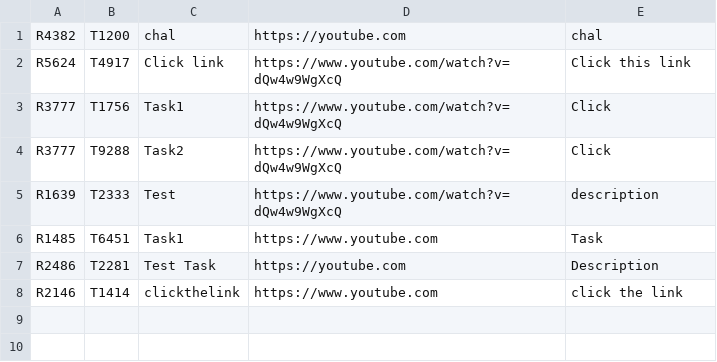
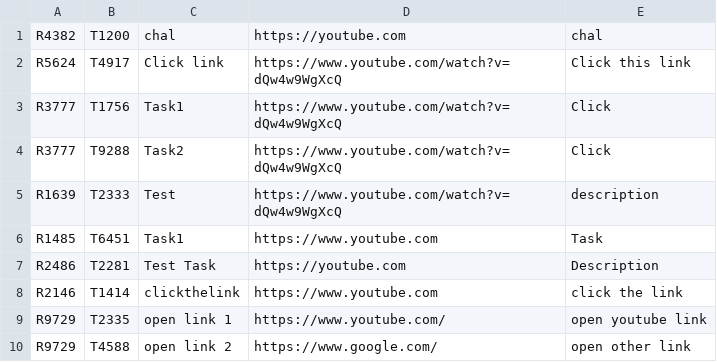
Before and after one commit to CSC207-UofT/course-project-sedative-skyscrapers, a CSV file: phase1/src/main/java/database/raffleTaskDetails.csv, drawn as a sheet.

```diff
--- a/phase1/src/main/java/database/raffleTaskDetails.csv
+++ b/phase1/src/main/java/database/raffleTaskDetails.csv
@@ -8 +8,3 @@ R2486,T2281,Test Task,https://youtube.com,Description
 R2146,T1414,clickthelink,https://www.youtube.com,click the link
+R9729,T2335,open link 1,https://www.youtube.com/,open youtube link
+R9729,T4588,open link 2,https://www.google.com/,open other link
```
Also changed, not shown: phase1/src/main/java/database/OuserCred.csv, phase1/src/main/java/database/PuserCred.csv, 8 other files.
